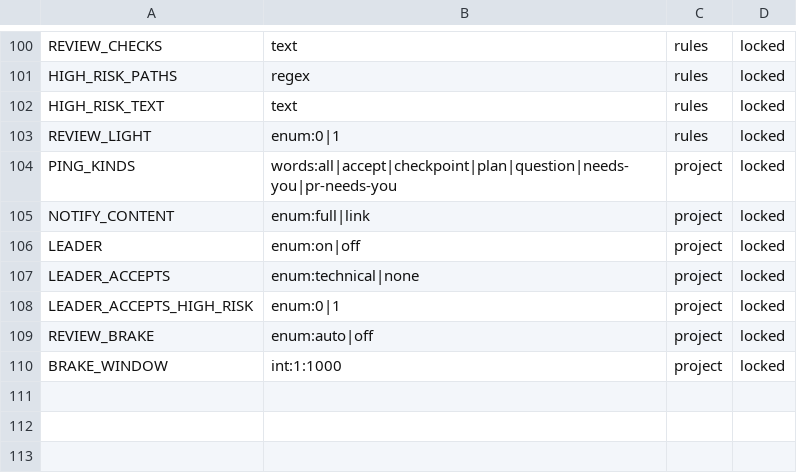
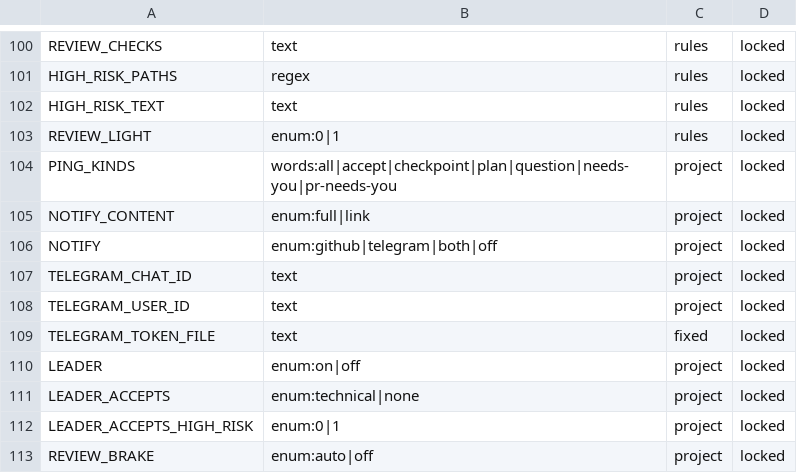
Before and after one commit to glyzer/canccu-dispatcher, a TSV file: lib/canccu-settings.tsv, drawn as a sheet; only a part is shown, gaps mark what is left out; the shorter side is filled out with more unchanged rows.

```diff
--- a/lib/canccu-settings.tsv
+++ b/lib/canccu-settings.tsv
@@ -105,2 +105,6 @@ PING_KINDS	words:all|accept|checkpoint|plan|question|needs-you|pr-needs-you	proj
 NOTIFY_CONTENT	enum:full|link	project	locked
+NOTIFY	enum:github|telegram|both|off	project	locked
+TELEGRAM_CHAT_ID	text	project	locked
+TELEGRAM_USER_ID	text	project	locked
+TELEGRAM_TOKEN_FILE	text	fixed	locked
 LEADER	enum:on|off	project	locked
```
Also changed, not shown: 13 other files.
